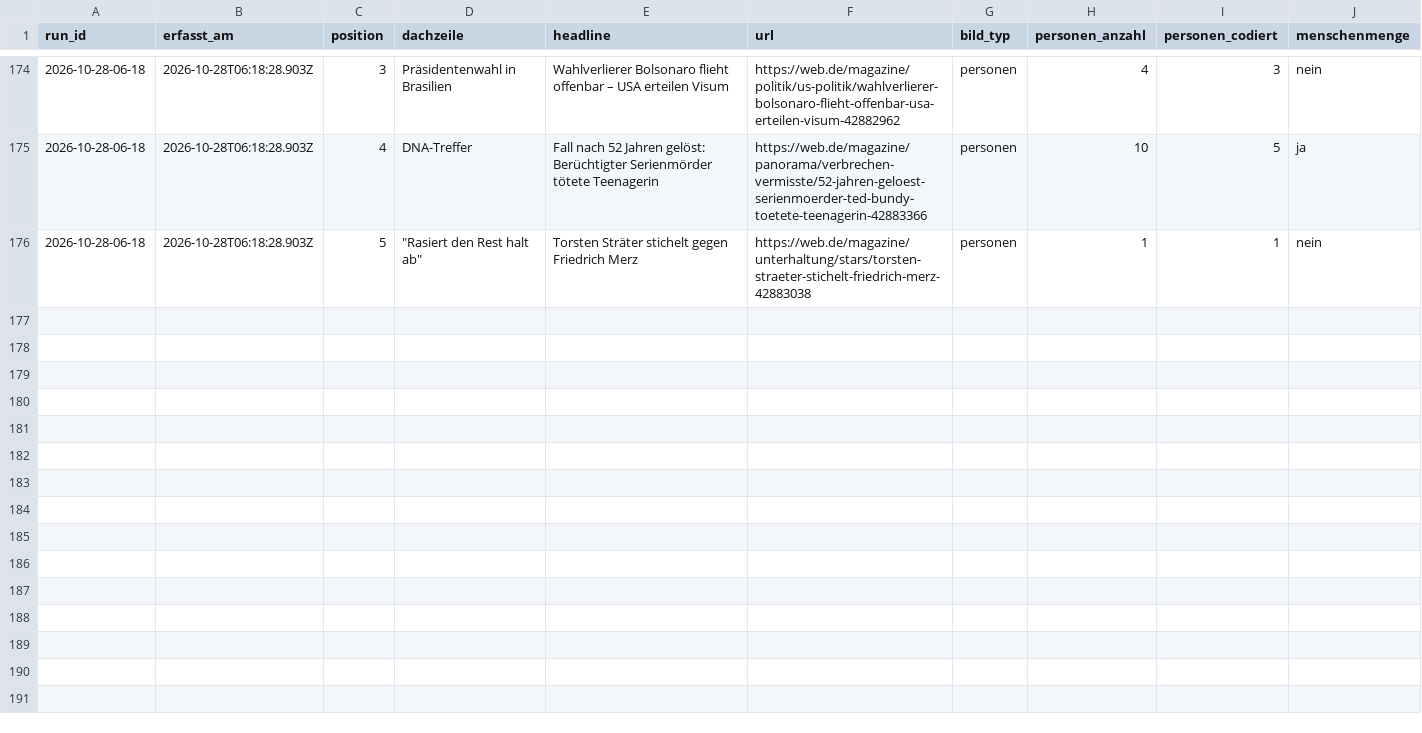
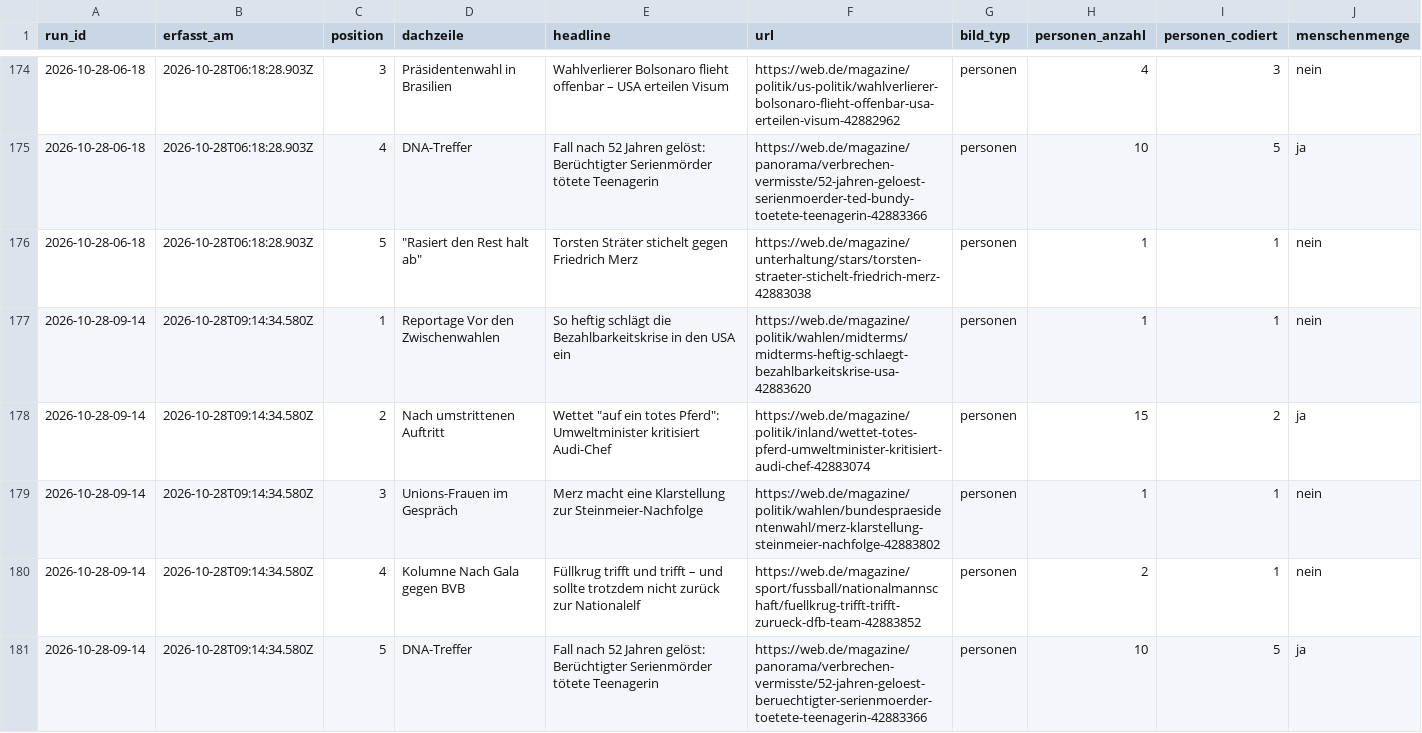
Before and after one commit to happkatharina71-bit/crmd, a CSV file: webde-monitor/data/teasers.csv, drawn as a sheet; only a part is shown, gaps mark what is left out; rows hold the shown columns only; the diff names each change by its address in the sheet, - before the commit and + after, or states it on an @@ line.

```diff
--- a/webde-monitor/data/teasers.csv
+++ b/webde-monitor/data/teasers.csv
+row 177: 2026-10-28-09-14 | 2026-10-28T09:14:34.580Z | 1 | Reportage Vor den Zwischenwahlen | So heftig schlägt die Bezahlbarkeitskrise in den USA ein | https://web.de/magazine/politik/wahlen/midterms/midterms-heftig-schlaegt-bezahlbarkeitskrise-usa-42883620 | personen | 1 | 1 | nein
+row 178: 2026-10-28-09-14 | 2026-10-28T09:14:34.580Z | 2 | Nach umstrittenen Auftritt | Wettet "auf ein totes Pferd": Umweltminister kritisiert Audi-Chef | https://web.de/magazine/politik/inland/wettet-totes-pferd-umweltminister-kritisiert-audi-chef-42883074 | personen | 15 | 2 | ja
+row 179: 2026-10-28-09-14 | 2026-10-28T09:14:34.580Z | 3 | Unions-Frauen im Gespräch | Merz macht eine Klarstellung zur Steinmeier-Nachfolge | https://web.de/magazine/politik/wahlen/bundespraesidentenwahl/merz-klarstellung-steinmeier-nachfolge-42883802 | personen | 1 | 1 | nein
+row 180: 2026-10-28-09-14 | 2026-10-28T09:14:34.580Z | 4 | Kolumne Nach Gala gegen BVB | Füllkrug trifft und trifft – und sollte trotzdem nicht zurück zur Nationalelf | https://web.de/magazine/sport/fussball/nationalmannschaft/fuellkrug-trifft-trifft-zurueck-dfb-team-42883852 | personen | 2 | 1 | nein
+row 181: 2026-10-28-09-14 | 2026-10-28T09:14:34.580Z | 5 | DNA-Treffer | Fall nach 52 Jahren gelöst: Berüchtigter Serienmörder tötete Teenagerin | https://web.de/magazine/panorama/verbrechen-vermisste/52-jahren-geloest-beruechtigter-serienmoerder-toetete-teenagerin-42883366 | personen | 10 | 5 | ja
```
Also changed, not shown: webde-monitor/data/persons.csv, 7 other files.
